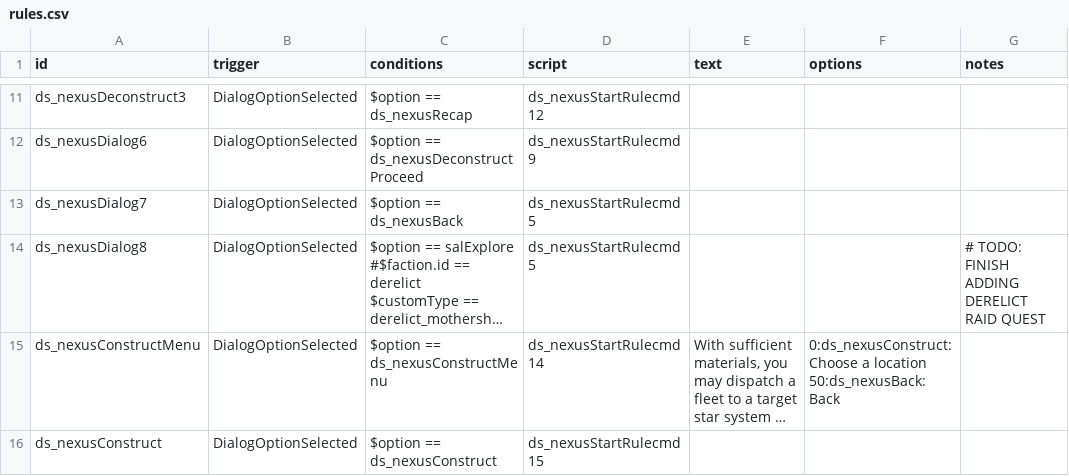
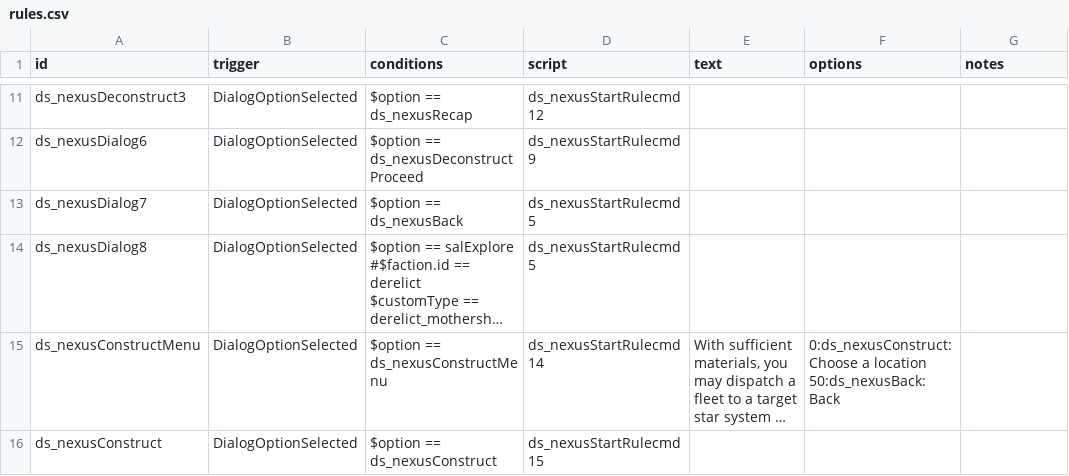
Before and after one commit to jason0320/Derelict-Start, a CSV file: data/campaign/rules.csv, drawn as a sheet; only a part is shown, gaps mark what is left out; long unchanged cells end in …; the diff names each change by its address in the sheet, - before the commit and + after, or states it on an @@ line.

```diff
--- a/data/campaign/rules.csv
+++ b/data/campaign/rules.csv
-G14 (notes): # TODO: FINISH ADDING DERELICT RAID QUEST
+G14 (notes): (empty)
```
Also changed, not shown: 5 other files.
